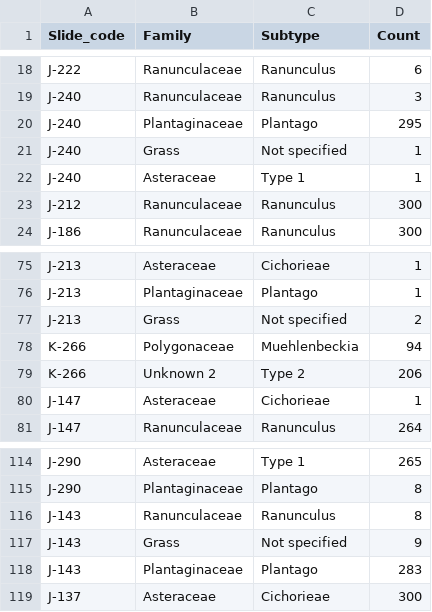
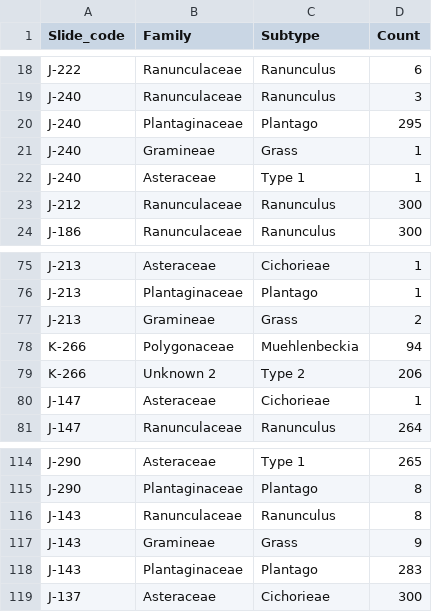
Before and after one commit to TovahKashetsky/sweat_bee_ecology, a CSV file: Data/Pollen_and_Surveys/Pollen_samples_ID.csv, drawn as a sheet; only a part is shown, gaps mark what is left out.

```diff
--- a/Data/Pollen_and_Surveys/Pollen_samples_ID.csv
+++ b/Data/Pollen_and_Surveys/Pollen_samples_ID.csv
@@ -20,3 +20,3 @@ J-240,Ranunculaceae,Ranunculus,3
 J-240,Plantaginaceae,Plantago ,295
-J-240,Grass,Not specified,1
+J-240,Gramineae,Grass,1
 J-240,Asteraceae,Type 1,1
@@ -76,3 +76,3 @@ J-213,Asteraceae,Cichorieae,1
 J-213,Plantaginaceae,Plantago ,1
-J-213,Grass,Not specified,2
+J-213,Gramineae,Grass,2
 K-266,Polygonaceae,Muehlenbeckia,94
@@ -116,3 +116,3 @@ J-290,Plantaginaceae,Plantago ,8
 J-143,Ranunculaceae,Ranunculus,8
-J-143,Grass,Not specified,9
+J-143,Gramineae,Grass,9
 J-143,Plantaginaceae,Plantago ,283
```
Also changed, not shown: Data/Behaviour/Pollen_and_behaviour_cleaned.csv, Data/Behaviour/Video_logs_summary.csv, 7 other files.
